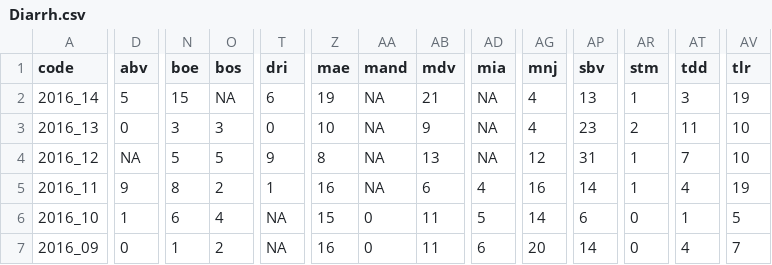
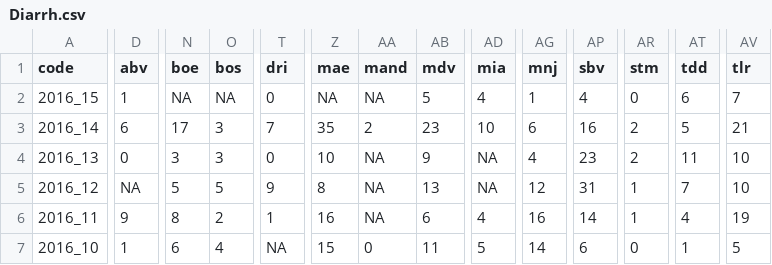
Before and after one commit to RanaivosonHerimanitra/Sentinel, a CSV file: data/Diarrh.csv, drawn as a sheet; only a part is shown, gaps mark what is left out; the shorter side is filled out with more unchanged rows; addresses are those after the commit; rows hold the shown columns only; the diff covers the shown part only; the diff names each change by its address in the sheet, - before the commit and + after, or states it on an @@ line.

```diff
--- a/data/Diarrh.csv
+++ b/data/Diarrh.csv
+row 2: 2016_15 | 1 | NA | NA | 0 | NA | NA | 5 | 4 | 1 | 4 | 0 | 6 | 7
-D3 (abv): 5
+D3 (abv): 6
-N3 (boe): 15
+N3 (boe): 17
-O3 (bos): NA
+O3 (bos): 3
-T3 (dri): 6
+T3 (dri): 7
-Z3 (mae): 19
+Z3 (mae): 35
-AA3 (mand): NA
+AA3 (mand): 2
-AB3 (mdv): 21
+AB3 (mdv): 23
-AD3 (mia): NA
+AD3 (mia): 10
-AG3 (mnj): 4
+AG3 (mnj): 6
-AP3 (sbv): 13
+AP3 (sbv): 16
-AR3 (stm): 1
+AR3 (stm): 2
-AT3 (tdd): 3
+AT3 (tdd): 5
-AV3 (tlr): 19
+AV3 (tlr): 21
```
Also changed, not shown: 4 edited cells elsewhere in this file, data/Consultations.csv, data/PaluConf.csv, 24 other files.
